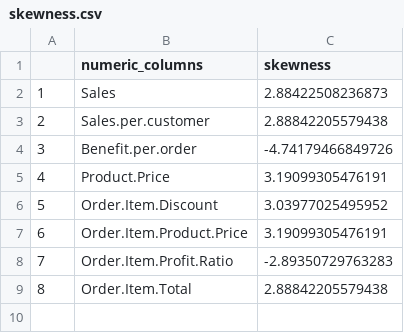
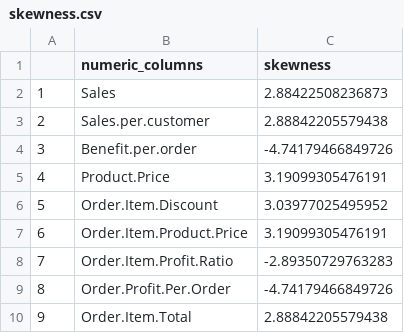
Before and after one commit to psykoss/Supply_Chain_Optimization, a CSV file: skewness.csv, drawn as a sheet; addresses are those after the commit; the diff names each change by its address in the sheet, - before the commit and + after, or states it on an @@ line.

```diff
--- a/skewness.csv
+++ b/skewness.csv
+row 9: 8 | Order.Profit.Per.Order | -4.74179466849726
@@ column A renumbered from row 10 down @@
```
Also changed, not shown: outliers_iqr.csv, outliers_sigma.csv, 11 other files.
